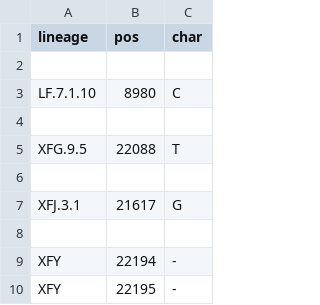
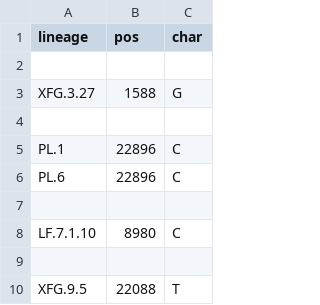
Before and after one commit to neherlab/nextclade_data_workflows, a TSV file: sars-cov-2/profiles/clades/lineage_overwrite.tsv, drawn as a sheet; only a part is shown; the shorter side is filled out with more unchanged rows; the diff names each change by its address in the sheet, - before the commit and + after, or states it on an @@ line.

Commit message:
Improve overwrite and constraint

```diff
--- a/sars-cov-2/profiles/clades/lineage_overwrite.tsv
+++ b/sars-cov-2/profiles/clades/lineage_overwrite.tsv
+row 3: XFG.3.27 | 1588 | G
+row 4: (empty)
+row 5: PL.1 | 22896 | C
+row 6: PL.6 | 22896 | C
+row 7: (empty)
```
Also changed, not shown: 1 other file.
